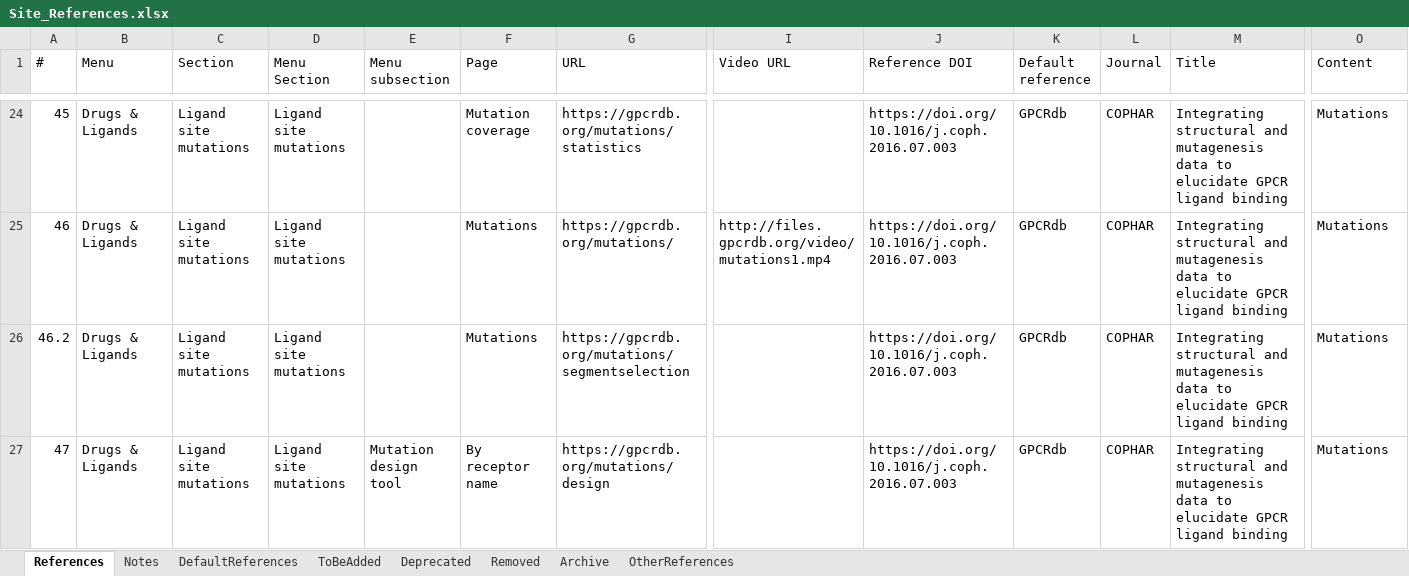
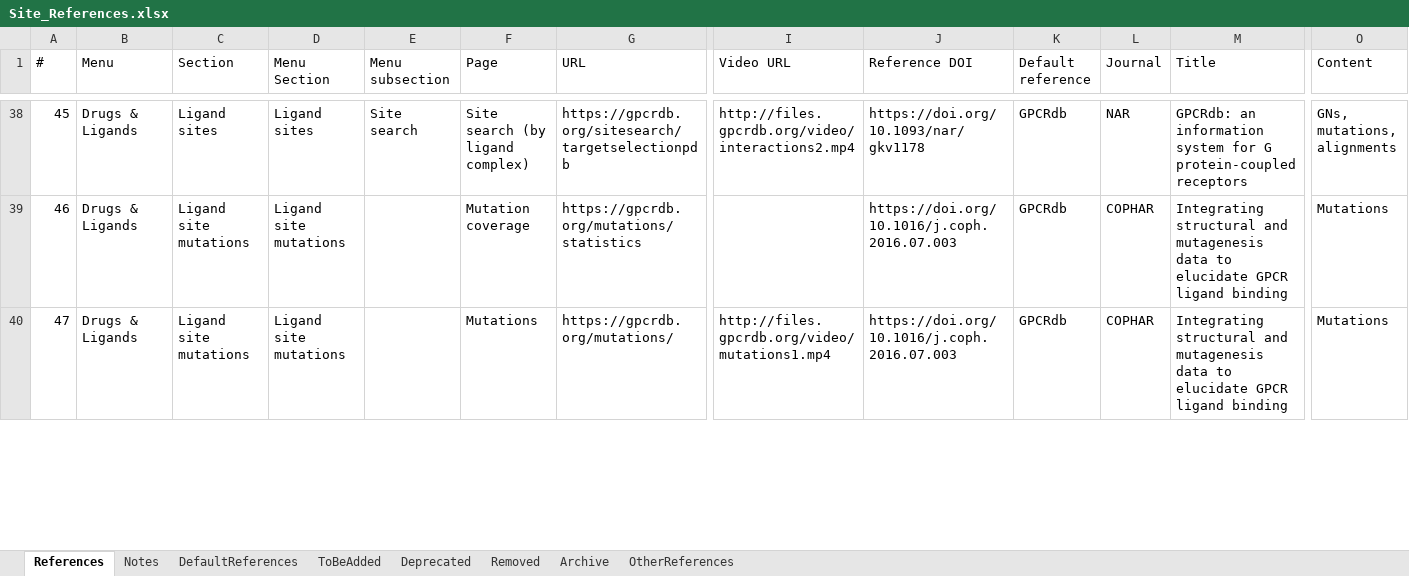
Before and after one commit to protwis/gpcrdb_data, an Excel workbook: common_data/Site_References.xlsx, sheet References, drawn as a sheet; only a part is shown, gaps mark what is left out; values as stored, in another font and other column widths than the file's, no cell formats; conditional formats not drawn; removed rows and columns are numbered as before the commit, all else as after; rows hold the shown columns only; the diff covers the shown part only; the diff names each change by its address in the sheet, - before the commit and + after, or states it on an @@ line.

Commit message:
FIX: Site_Reference.xlsx duplicated ID and added entries as backup for domain detection

```diff
--- a/common_data/Site_References.xlsx (sheet References)
+++ b/common_data/Site_References.xlsx (sheet References)
-C38 (Section): Ligand site mutations
+C38 (Section): Ligand sites
-D38 (Menu Section): Ligand site mutations
+D38 (Menu Section): Ligand sites
-E38 (Menu subsection): (empty)
+E38 (Menu subsection): Site search
-F38 (Page): Mutation coverage
+F38 (Page): Site search (by ligand complex)
-G38 (URL): https://gpcrdb.org/mutations/statistics
+G38 (URL): https://gpcrdb.org/sitesearch/targetselectionpdb
-I38 (Video URL): (empty)
+I38 (Video URL): http://files.gpcrdb.org/video/interactions2.mp4
-J38 (Reference DOI): https://doi.org/10.1016/j.coph.2016.07.003
+J38 (Reference DOI): https://doi.org/10.1093/nar/gkv1178
-L38 (Journal): COPHAR
+L38 (Journal): NAR
-M38 (Title): Integrating structural and mutagenesis data to elucidate GPCR ligand binding
+M38 (Title): GPCRdb: an information system for G protein-coupled receptors
-O38 (Content): Mutations
+O38 (Content): GNs, mutations, alignments
-F39 (Page): Mutations
+F39 (Page): Mutation coverage
-G39 (URL): https://gpcrdb.org/mutations/
+G39 (URL): https://gpcrdb.org/mutations/statistics
-I39 (Video URL): http://files.gpcrdb.org/video/mutations1.mp4
+I39 (Video URL): (empty)
-row 26: 46.2 | Drugs & Ligands | Ligand site mutations | Ligand site mutations |  | Mutations | https://gpcrdb.org/mutations/segmentselection |  | https://doi.org/10.1016/j.coph.2016.07.003 | GPCRdb | COPHAR | Integrating structural and mutagenesis data to elucidate GPCR ligand binding | Mutations
-E40 (Menu subsection): Mutation design tool
+E40 (Menu subsection): (empty)
-F40 (Page): By receptor name
+F40 (Page): Mutations
-G40 (URL): https://gpcrdb.org/mutations/design
+G40 (URL): https://gpcrdb.org/mutations/
-I40 (Video URL): (empty)
+I40 (Video URL): http://files.gpcrdb.org/video/mutations1.mp4
```
Also changed, not shown: 45 added rows, 5 removed rows and 106 edited cells elsewhere in this sheet, sheet DefaultReferences, cell formats, common_data/Site_References_full.xlsx, 2 other files.
